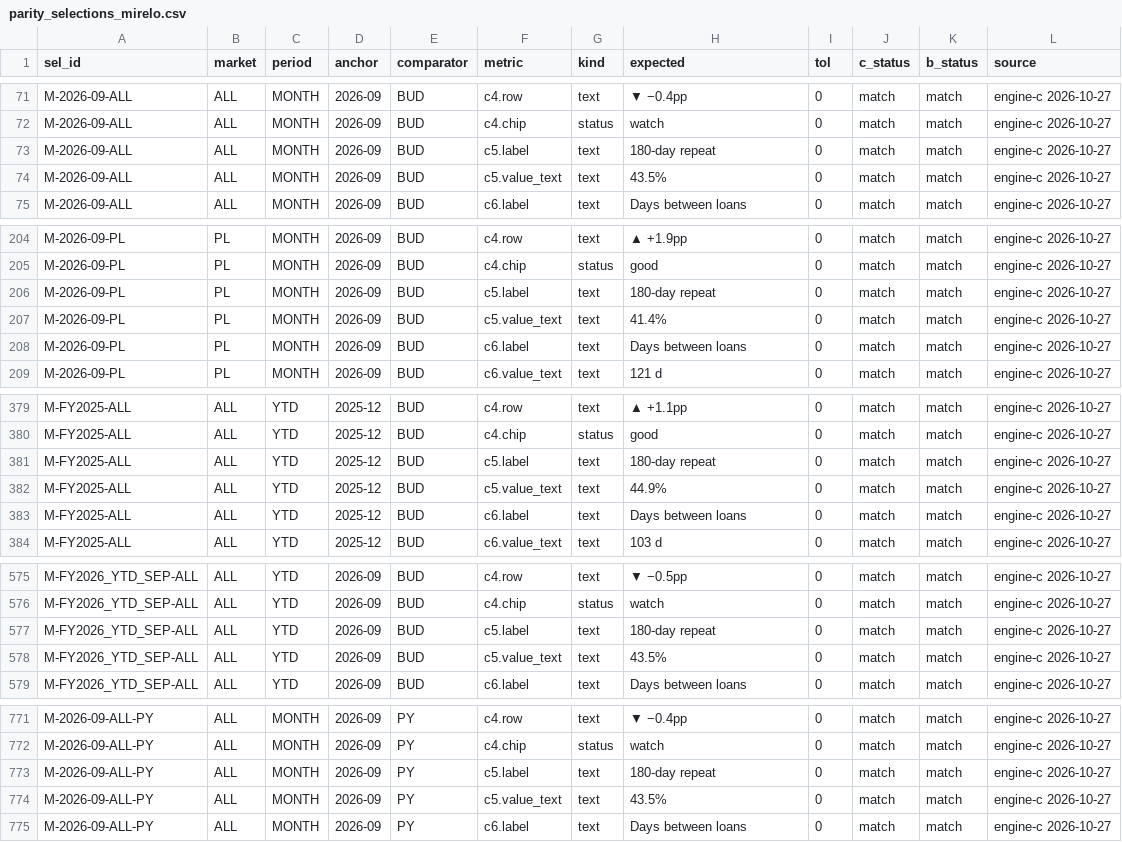
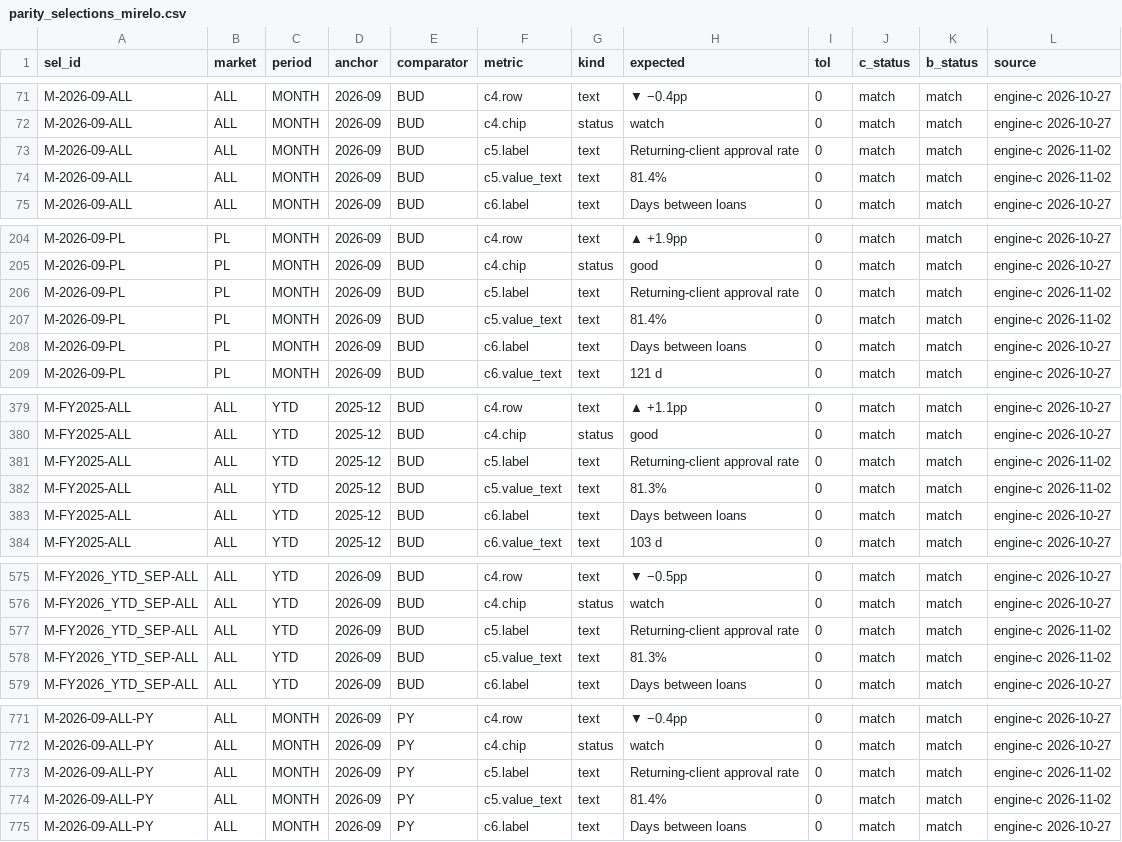
Before and after one commit to rusloc/pnl, a CSV file: js-report/lib/test-utils/parity/parity_selections_mirelo.csv, drawn as a sheet; only a part is shown, gaps mark what is left out; the diff covers the shown part only.

```diff
--- a/js-report/lib/test-utils/parity/parity_selections_mirelo.csv
+++ b/js-report/lib/test-utils/parity/parity_selections_mirelo.csv
@@ -72,4 +72,4 @@ M-2026-09-ALL,ALL,MONTH,2026-09,BUD,c4.row,text,▼ −0.4pp,0,match,match,engin
 M-2026-09-ALL,ALL,MONTH,2026-09,BUD,c4.chip,status,watch,0,match,match,engine-c 2026-10-27
-M-2026-09-ALL,ALL,MONTH,2026-09,BUD,c5.label,text,180-day repeat,0,match,match,engine-c 2026-10-27
-M-2026-09-ALL,ALL,MONTH,2026-09,BUD,c5.value_text,text,43.5%,0,match,match,engine-c 2026-10-27
+M-2026-09-ALL,ALL,MONTH,2026-09,BUD,c5.label,text,Returning-client approval rate,0,match,match,engine-c 2026-11-02
+M-2026-09-ALL,ALL,MONTH,2026-09,BUD,c5.value_text,text,81.4%,0,match,match,engine-c 2026-11-02
 M-2026-09-ALL,ALL,MONTH,2026-09,BUD,c6.label,text,Days between loans,0,match,match,engine-c 2026-10-27
@@ -205,4 +205,4 @@ M-2026-09-PL,PL,MONTH,2026-09,BUD,c4.row,text,▲ +1.9pp,0,match,match,engine-c
 M-2026-09-PL,PL,MONTH,2026-09,BUD,c4.chip,status,good,0,match,match,engine-c 2026-10-27
-M-2026-09-PL,PL,MONTH,2026-09,BUD,c5.label,text,180-day repeat,0,match,match,engine-c 2026-10-27
-M-2026-09-PL,PL,MONTH,2026-09,BUD,c5.value_text,text,41.4%,0,match,match,engine-c 2026-10-27
+M-2026-09-PL,PL,MONTH,2026-09,BUD,c5.label,text,Returning-client approval rate,0,match,match,engine-c 2026-11-02
+M-2026-09-PL,PL,MONTH,2026-09,BUD,c5.value_text,text,81.4%,0,match,match,engine-c 2026-11-02
 M-2026-09-PL,PL,MONTH,2026-09,BUD,c6.label,text,Days between loans,0,match,match,engine-c 2026-10-27
@@ -380,4 +380,4 @@ M-FY2025-ALL,ALL,YTD,2025-12,BUD,c4.row,text,▲ +1.1pp,0,match,match,engine-c 2
 M-FY2025-ALL,ALL,YTD,2025-12,BUD,c4.chip,status,good,0,match,match,engine-c 2026-10-27
-M-FY2025-ALL,ALL,YTD,2025-12,BUD,c5.label,text,180-day repeat,0,match,match,engine-c 2026-10-27
-M-FY2025-ALL,ALL,YTD,2025-12,BUD,c5.value_text,text,44.9%,0,match,match,engine-c 2026-10-27
+M-FY2025-ALL,ALL,YTD,2025-12,BUD,c5.label,text,Returning-client approval rate,0,match,match,engine-c 2026-11-02
+M-FY2025-ALL,ALL,YTD,2025-12,BUD,c5.value_text,text,81.3%,0,match,match,engine-c 2026-11-02
 M-FY2025-ALL,ALL,YTD,2025-12,BUD,c6.label,text,Days between loans,0,match,match,engine-c 2026-10-27
@@ -576,4 +576,4 @@ M-FY2026_YTD_SEP-ALL,ALL,YTD,2026-09,BUD,c4.row,text,▼ −0.5pp,0,match,match,
 M-FY2026_YTD_SEP-ALL,ALL,YTD,2026-09,BUD,c4.chip,status,watch,0,match,match,engine-c 2026-10-27
-M-FY2026_YTD_SEP-ALL,ALL,YTD,2026-09,BUD,c5.label,text,180-day repeat,0,match,match,engine-c 2026-10-27
-M-FY2026_YTD_SEP-ALL,ALL,YTD,2026-09,BUD,c5.value_text,text,43.5%,0,match,match,engine-c 2026-10-27
+M-FY2026_YTD_SEP-ALL,ALL,YTD,2026-09,BUD,c5.label,text,Returning-client approval rate,0,match,match,engine-c 2026-11-02
+M-FY2026_YTD_SEP-ALL,ALL,YTD,2026-09,BUD,c5.value_text,text,81.3%,0,match,match,engine-c 2026-11-02
 M-FY2026_YTD_SEP-ALL,ALL,YTD,2026-09,BUD,c6.label,text,Days between loans,0,match,match,engine-c 2026-10-27
@@ -772,4 +772,4 @@ M-2026-09-ALL-PY,ALL,MONTH,2026-09,PY,c4.row,text,▼ −0.4pp,0,match,match,eng
 M-2026-09-ALL-PY,ALL,MONTH,2026-09,PY,c4.chip,status,watch,0,match,match,engine-c 2026-10-27
-M-2026-09-ALL-PY,ALL,MONTH,2026-09,PY,c5.label,text,180-day repeat,0,match,match,engine-c 2026-10-27
-M-2026-09-ALL-PY,ALL,MONTH,2026-09,PY,c5.value_text,text,43.5%,0,match,match,engine-c 2026-10-27
+M-2026-09-ALL-PY,ALL,MONTH,2026-09,PY,c5.label,text,Returning-client approval rate,0,match,match,engine-c 2026-11-02
+M-2026-09-ALL-PY,ALL,MONTH,2026-09,PY,c5.value_text,text,81.4%,0,match,match,engine-c 2026-11-02
 M-2026-09-ALL-PY,ALL,MONTH,2026-09,PY,c6.label,text,Days between loans,0,match,match,engine-c 2026-10-27
```
Also changed, not shown: 29 edited cells elsewhere in this file, 9 other files.
